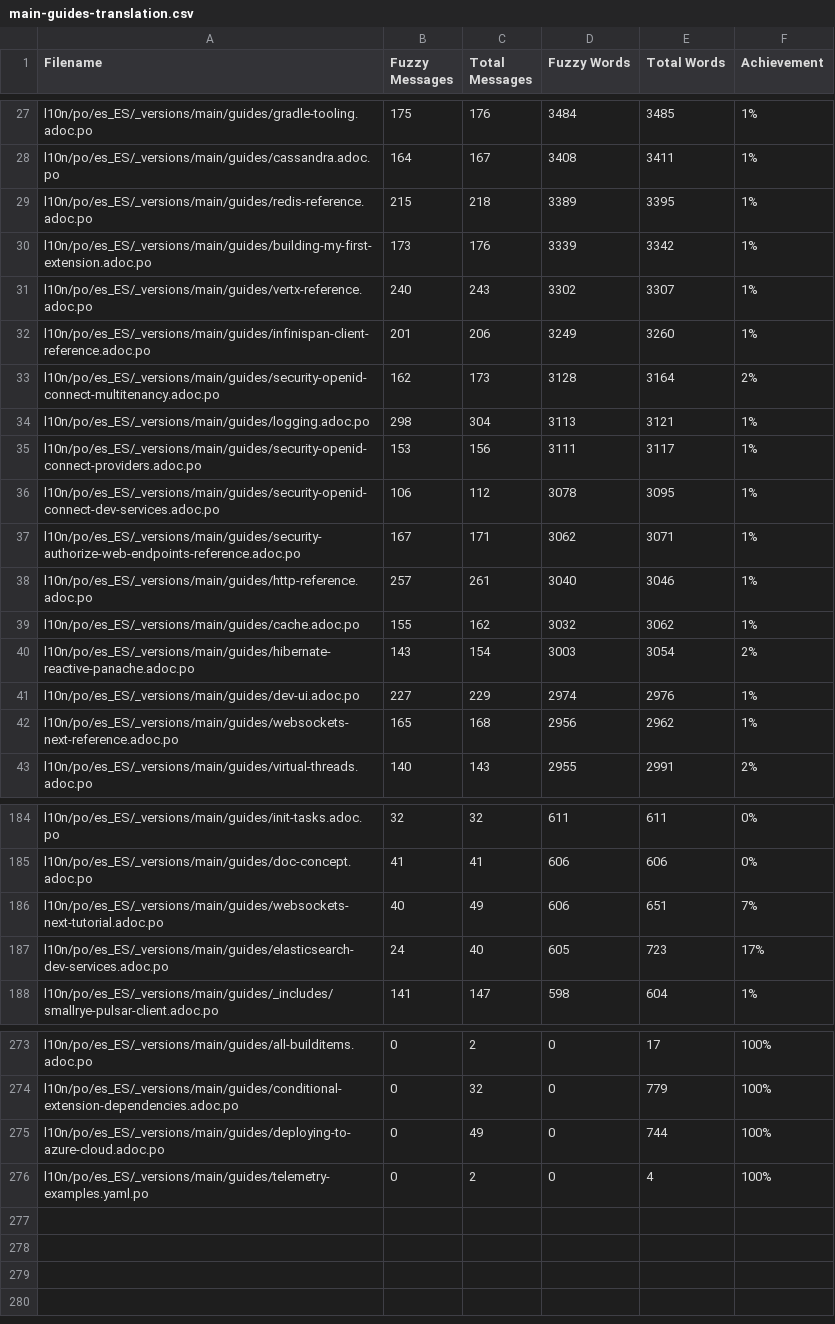
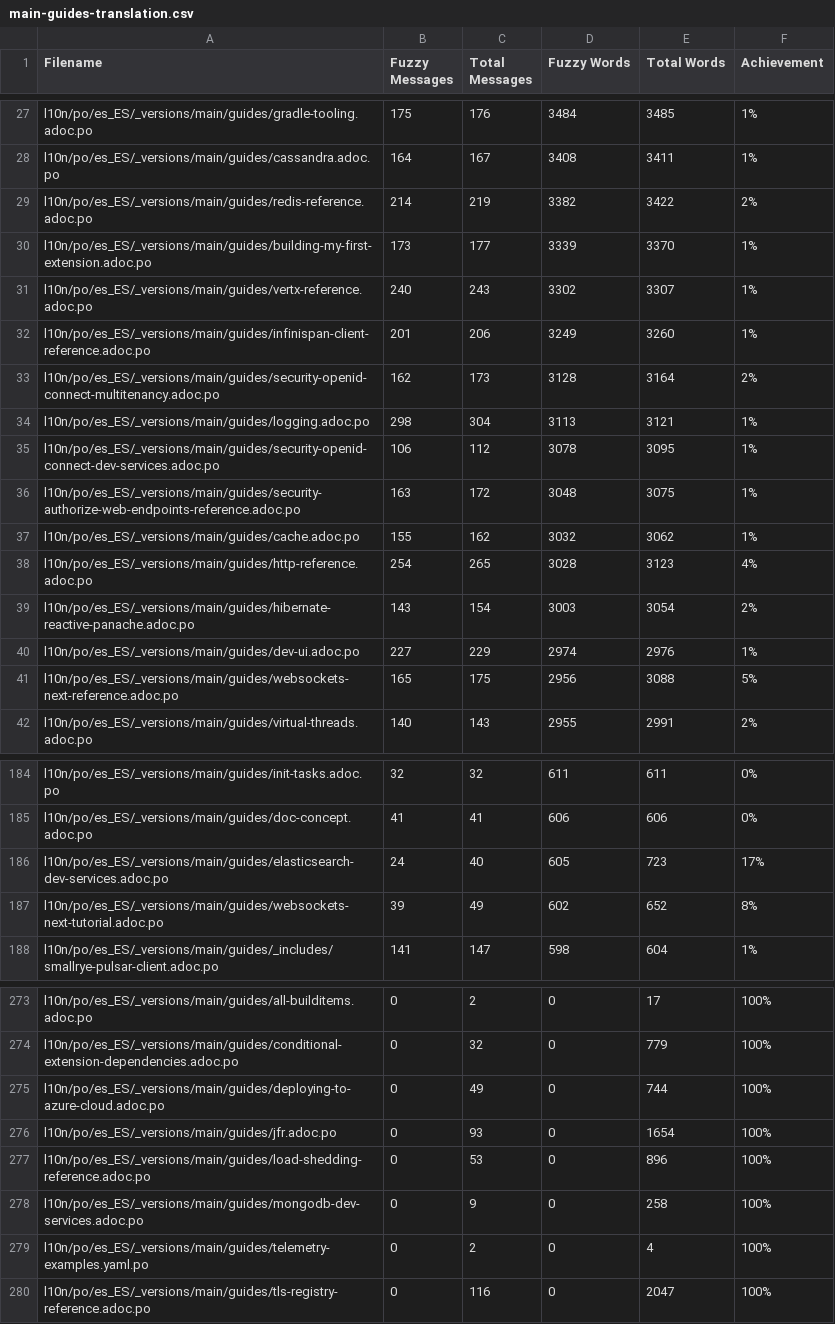
Before and after one commit to quarkusio/es.quarkus.io, a CSV file: l10n/stats/main-guides-translation.csv, drawn as a sheet; only a part is shown, gaps mark what is left out; the diff covers the shown part only.

```diff
--- a/l10n/stats/main-guides-translation.csv
+++ b/l10n/stats/main-guides-translation.csv
@@ -28,4 +28,4 @@ l10n/po/es_ES/_versions/main/guides/gradle-tooling.adoc.po, 175, 176, 3484, 3485
 l10n/po/es_ES/_versions/main/guides/cassandra.adoc.po, 164, 167, 3408, 3411, 1%
-l10n/po/es_ES/_versions/main/guides/redis-reference.adoc.po, 215, 218, 3389, 3395, 1%
-l10n/po/es_ES/_versions/main/guides/building-my-first-extension.adoc.po, 173, 176, 3339, 3342, 1%
+l10n/po/es_ES/_versions/main/guides/redis-reference.adoc.po, 214, 219, 3382, 3422, 2%
+l10n/po/es_ES/_versions/main/guides/building-my-first-extension.adoc.po, 173, 177, 3339, 3370, 1%
 l10n/po/es_ES/_versions/main/guides/vertx-reference.adoc.po, 240, 243, 3302, 3307, 1%
@@ -34,10 +34,9 @@ l10n/po/es_ES/_versions/main/guides/security-openid-connect-multitenancy.adoc.po
 l10n/po/es_ES/_versions/main/guides/logging.adoc.po, 298, 304, 3113, 3121, 1%
-l10n/po/es_ES/_versions/main/guides/security-openid-connect-providers.adoc.po, 153, 156, 3111, 3117, 1%
 l10n/po/es_ES/_versions/main/guides/security-openid-connect-dev-services.adoc.po, 106, 112, 3078, 3095, 1%
-l10n/po/es_ES/_versions/main/guides/security-authorize-web-endpoints-reference.adoc.po, 167, 171, 3062, 3071, 1%
-l10n/po/es_ES/_versions/main/guides/http-reference.adoc.po, 257, 261, 3040, 3046, 1%
+l10n/po/es_ES/_versions/main/guides/security-authorize-web-endpoints-reference.adoc.po, 163, 172, 3048, 3075, 1%
 l10n/po/es_ES/_versions/main/guides/cache.adoc.po, 155, 162, 3032, 3062, 1%
+l10n/po/es_ES/_versions/main/guides/http-reference.adoc.po, 254, 265, 3028, 3123, 4%
 l10n/po/es_ES/_versions/main/guides/hibernate-reactive-panache.adoc.po, 143, 154, 3003, 3054, 2%
 l10n/po/es_ES/_versions/main/guides/dev-ui.adoc.po, 227, 229, 2974, 2976, 1%
-l10n/po/es_ES/_versions/main/guides/websockets-next-reference.adoc.po, 165, 168, 2956, 2962, 1%
+l10n/po/es_ES/_versions/main/guides/websockets-next-reference.adoc.po, 165, 175, 2956, 3088, 5%
 l10n/po/es_ES/_versions/main/guides/virtual-threads.adoc.po, 140, 143, 2955, 2991, 2%
@@ -185,4 +185,4 @@ l10n/po/es_ES/_versions/main/guides/init-tasks.adoc.po, 32, 32, 611, 611, 0%
 l10n/po/es_ES/_versions/main/guides/doc-concept.adoc.po, 41, 41, 606, 606, 0%
-l10n/po/es_ES/_versions/main/guides/websockets-next-tutorial.adoc.po, 40, 49, 606, 651, 7%
 l10n/po/es_ES/_versions/main/guides/elasticsearch-dev-services.adoc.po, 24, 40, 605, 723, 17%
+l10n/po/es_ES/_versions/main/guides/websockets-next-tutorial.adoc.po, 39, 49, 602, 652, 8%
 l10n/po/es_ES/_versions/main/guides/_includes/smallrye-pulsar-client.adoc.po, 141, 147, 598, 604, 1%
@@ -275,2 +275,6 @@ l10n/po/es_ES/_versions/main/guides/conditional-extension-dependencies.adoc.po,
 l10n/po/es_ES/_versions/main/guides/deploying-to-azure-cloud.adoc.po, 0, 49, 0, 744, 100%
+l10n/po/es_ES/_versions/main/guides/jfr.adoc.po, 0, 93, 0, 1654, 100%
+l10n/po/es_ES/_versions/main/guides/load-shedding-reference.adoc.po, 0, 53, 0, 896, 100%
+l10n/po/es_ES/_versions/main/guides/mongodb-dev-services.adoc.po, 0, 9, 0, 258, 100%
 l10n/po/es_ES/_versions/main/guides/telemetry-examples.yaml.po, 0, 2, 0, 4, 100%
+l10n/po/es_ES/_versions/main/guides/tls-registry-reference.adoc.po, 0, 116, 0, 2047, 100%
```
Also changed, not shown: 8 added rows, 7 removed rows and 26 edited cells elsewhere in this file, l10n/stats/latest-guides-translation.csv, l10n/stats/misc-translation.csv, 1 other file.
